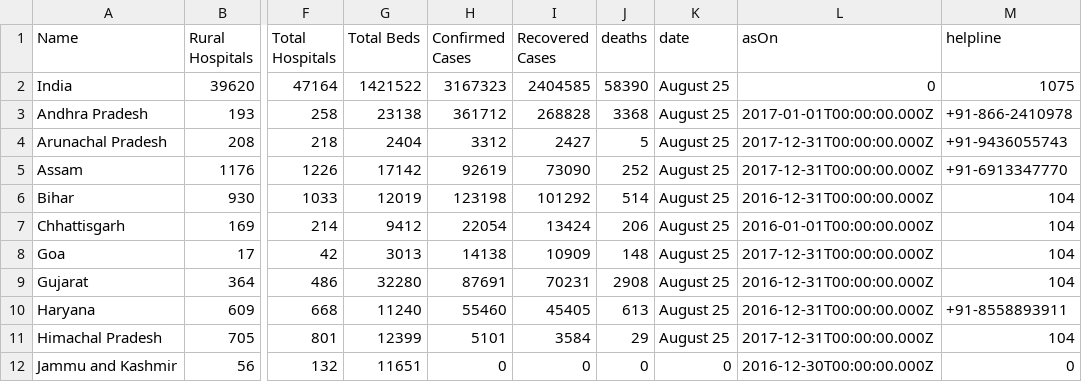
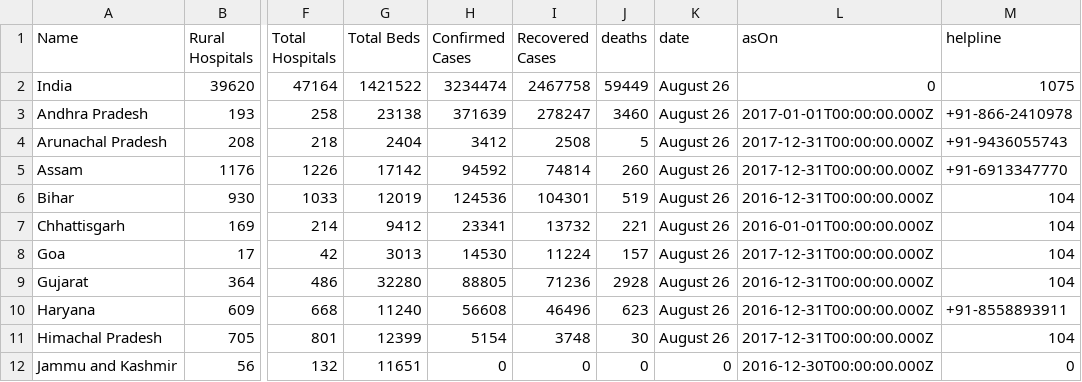
Before and after one commit to OneFourthLabs/CoViD19-Viz, a CSV file: india_states.csv, drawn as a sheet; only a part is shown, gaps mark what is left out; the diff covers the shown part only; the diff names each change by its address in the sheet, - before the commit and + after, or states it on an @@ line.

```diff
--- a/india_states.csv
+++ b/india_states.csv
-H2 (Confirmed Cases): 3167323
+H2 (Confirmed Cases): 3234474
-I2 (Recovered Cases): 2404585
+I2 (Recovered Cases): 2467758
-J2 (deaths): 58390
+J2 (deaths): 59449
-K2:K11 (date): August 25
+K2:K11 (date): August 26
-H3 (Confirmed Cases): 361712
+H3 (Confirmed Cases): 371639
-I3 (Recovered Cases): 268828
+I3 (Recovered Cases): 278247
-J3 (deaths): 3368
+J3 (deaths): 3460
-H4 (Confirmed Cases): 3312
+H4 (Confirmed Cases): 3412
-I4 (Recovered Cases): 2427
+I4 (Recovered Cases): 2508
-H5 (Confirmed Cases): 92619
+H5 (Confirmed Cases): 94592
-I5 (Recovered Cases): 73090
+I5 (Recovered Cases): 74814
-J5 (deaths): 252
+J5 (deaths): 260
-H6 (Confirmed Cases): 123198
+H6 (Confirmed Cases): 124536
-I6 (Recovered Cases): 101292
+I6 (Recovered Cases): 104301
-J6 (deaths): 514
+J6 (deaths): 519
-H7 (Confirmed Cases): 22054
+H7 (Confirmed Cases): 23341
-I7 (Recovered Cases): 13424
+I7 (Recovered Cases): 13732
-J7 (deaths): 206
+J7 (deaths): 221
-H8 (Confirmed Cases): 14138
+H8 (Confirmed Cases): 14530
-I8 (Recovered Cases): 10909
+I8 (Recovered Cases): 11224
-J8 (deaths): 148
+J8 (deaths): 157
-H9 (Confirmed Cases): 87691
+H9 (Confirmed Cases): 88805
-I9 (Recovered Cases): 70231
+I9 (Recovered Cases): 71236
-J9 (deaths): 2908
+J9 (deaths): 2928
-H10 (Confirmed Cases): 55460
+H10 (Confirmed Cases): 56608
-I10 (Recovered Cases): 45405
+I10 (Recovered Cases): 46496
-J10 (deaths): 613
+J10 (deaths): 623
-H11 (Confirmed Cases): 5101
+H11 (Confirmed Cases): 5154
-I11 (Recovered Cases): 3584
+I11 (Recovered Cases): 3748
-J11 (deaths): 29
+J11 (deaths): 30
```
Also changed, not shown: 81 edited cells elsewhere in this file, india_states_daily.csv.
